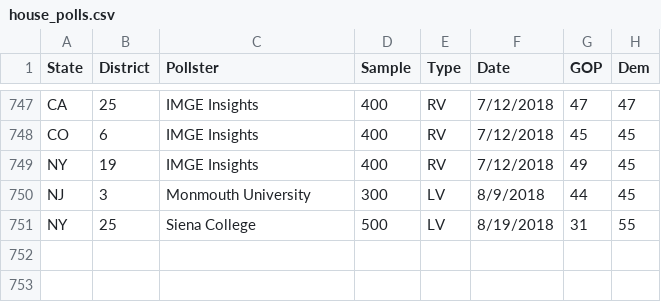
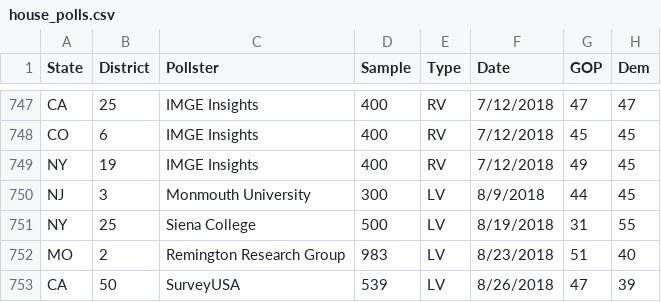
Before and after one commit to ScottOnestak/2018HousePredict, a CSV file: raw_files/house_polls.csv, drawn as a sheet; only a part is shown, gaps mark what is left out.

Commit message:
Add files via upload

```diff
--- a/raw_files/house_polls.csv
+++ b/raw_files/house_polls.csv
@@ -751 +751,3 @@ NJ,3,Monmouth University,300,LV,8/9/2018,44,45
 NY,25,Siena College,500,LV,8/19/2018,31,55
+MO,2,Remington Research Group,983,LV,8/23/2018,51,40
+CA,50,SurveyUSA,539,LV,8/26/2018,47,39
```
